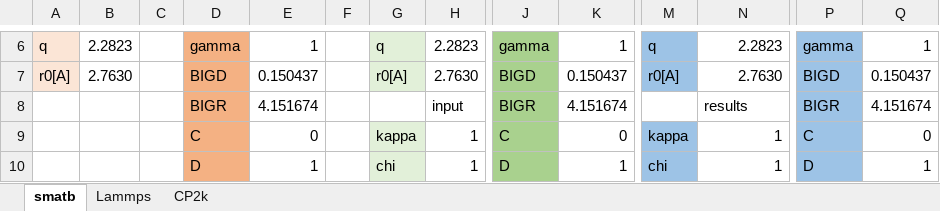
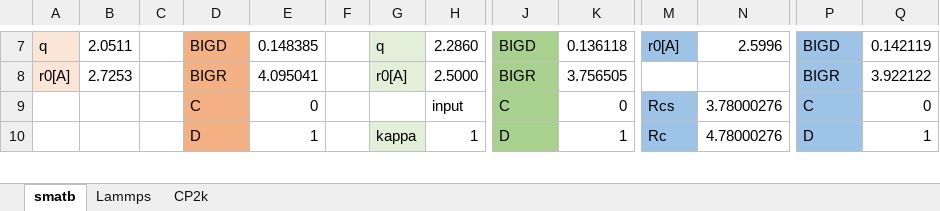
Before and after one commit to by-student-2017/lammps_education_metal_win, an Excel workbook: potentials/smatb/converter_smatb_to_tersoff.xlsx, sheet smatb, drawn as a sheet; only a part is shown, gaps mark what is left out; values as stored, in another font and other column widths than the file's, no borders; removed rows and columns are numbered as before the commit, all else as after; rows hold the shown columns only; the diff covers the shown part only; the diff names each change by its address in the sheet, - before the commit and + after, or states it on an @@ line.

```diff
--- a/potentials/smatb/converter_smatb_to_tersoff.xlsx (sheet smatb)
+++ b/potentials/smatb/converter_smatb_to_tersoff.xlsx (sheet smatb)
-B7: 2.2823
+B7: 2.0511
-D7: gamma
+D7: BIGD
-E7: 1
+E7: 0.148385
-H7: 2.2823
+H7: 2.2860
-J7: gamma
+J7: BIGD
-K7: 1
+K7: 0.136118
-M7: q
+M7: r0[A]
-N7: 2.2823
+N7: 2.5996
-P7: gamma
+P7: BIGD
-Q7: 1
+Q7: 0.142119
-B8: 2.7630
+B8: 2.7253
-D8: BIGD
+D8: BIGR
-E8: 0.150437
+E8: 4.095041
-H8: 2.7630
+H8: 2.5000
-J8: BIGD
+J8: BIGR
-K8: 0.150437
+K8: 3.756505
-M8: r0[A]
+M8: (empty)
-M8 fill: #9DC3E6
+M8 fill: none
-N8: 2.7630
+N8: (empty)
-P8: BIGD
+P8: BIGR
-Q8: 0.150437
+Q8: 3.922122
-row 8:  |  |  | BIGR | 4.151674 |  |  | input | BIGR | 4.151674 |  | results | BIGR | 4.151674
-G9: kappa
+G9: (empty)
-G9 fill: #E2F0D9
+G9 fill: none
-H9: 1
+H9: input
-M9: kappa
+M9: Rcs
-N9: 1
+N9: 3.78000276
-G10: chi
+G10: kappa
-M10: chi
+M10: Rc
-N10: 1
+N10: 4.78000276
```
Also changed, not shown: 11 added rows, 82 edited cells and cell formats elsewhere in this sheet.
